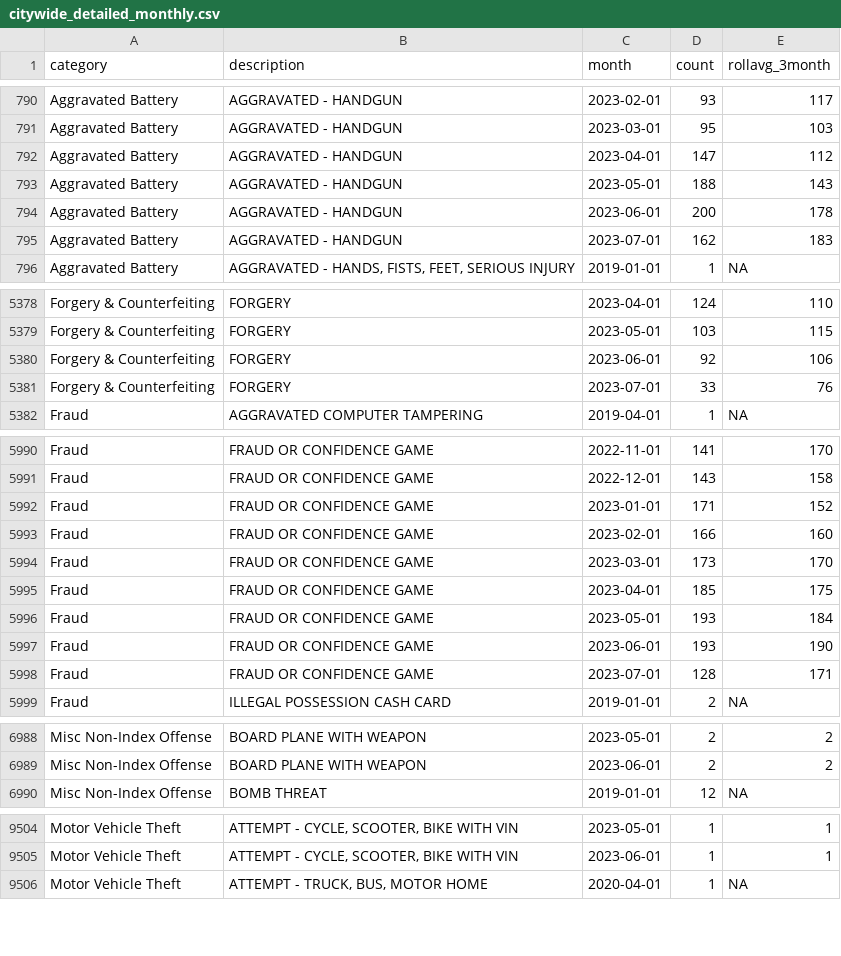
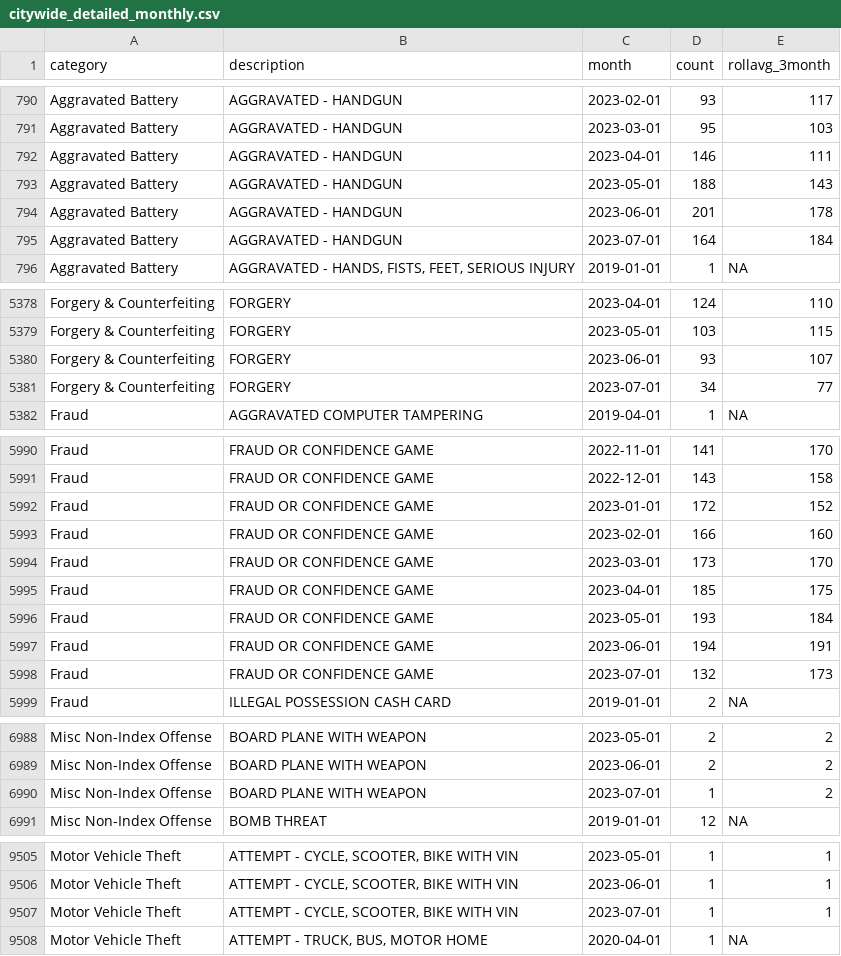
Before and after one commit to abcotvdata/safetytracker_chicago, a CSV file: data/output/monthly/citywide_detailed_monthly.csv, drawn as a sheet; only a part is shown, gaps mark what is left out; the diff covers the shown part only.

Commit message:
New crime data collected

```diff
--- a/data/output/monthly/citywide_detailed_monthly.csv
+++ b/data/output/monthly/citywide_detailed_monthly.csv
@@ -791,6 +791,6 @@ Aggravated Battery,AGGRAVATED - HANDGUN,2023-02-01,93,117
 Aggravated Battery,AGGRAVATED - HANDGUN,2023-03-01,95,103
-Aggravated Battery,AGGRAVATED - HANDGUN,2023-04-01,147,112
+Aggravated Battery,AGGRAVATED - HANDGUN,2023-04-01,146,111
 Aggravated Battery,AGGRAVATED - HANDGUN,2023-05-01,188,143
-Aggravated Battery,AGGRAVATED - HANDGUN,2023-06-01,200,178
-Aggravated Battery,AGGRAVATED - HANDGUN,2023-07-01,162,183
+Aggravated Battery,AGGRAVATED - HANDGUN,2023-06-01,201,178
+Aggravated Battery,AGGRAVATED - HANDGUN,2023-07-01,164,184
 Aggravated Battery,"AGGRAVATED - HANDS, FISTS, FEET, SERIOUS INJURY",2019-01-01,1,NA
@@ -5379,4 +5379,4 @@ Forgery & Counterfeiting,FORGERY,2023-04-01,124,110
 Forgery & Counterfeiting,FORGERY,2023-05-01,103,115
-Forgery & Counterfeiting,FORGERY,2023-06-01,92,106
-Forgery & Counterfeiting,FORGERY,2023-07-01,33,76
+Forgery & Counterfeiting,FORGERY,2023-06-01,93,107
+Forgery & Counterfeiting,FORGERY,2023-07-01,34,77
 Fraud,AGGRAVATED COMPUTER TAMPERING,2019-04-01,1,NA
@@ -5991,3 +5991,3 @@ Fraud,FRAUD OR CONFIDENCE GAME,2022-11-01,141,170
 Fraud,FRAUD OR CONFIDENCE GAME,2022-12-01,143,158
-Fraud,FRAUD OR CONFIDENCE GAME,2023-01-01,171,152
+Fraud,FRAUD OR CONFIDENCE GAME,2023-01-01,172,152
 Fraud,FRAUD OR CONFIDENCE GAME,2023-02-01,166,160
@@ -5996,4 +5996,4 @@ Fraud,FRAUD OR CONFIDENCE GAME,2023-04-01,185,175
 Fraud,FRAUD OR CONFIDENCE GAME,2023-05-01,193,184
-Fraud,FRAUD OR CONFIDENCE GAME,2023-06-01,193,190
-Fraud,FRAUD OR CONFIDENCE GAME,2023-07-01,128,171
+Fraud,FRAUD OR CONFIDENCE GAME,2023-06-01,194,191
+Fraud,FRAUD OR CONFIDENCE GAME,2023-07-01,132,173
 Fraud,ILLEGAL POSSESSION CASH CARD,2019-01-01,2,NA
@@ -6989,2 +6989,3 @@ Misc Non-Index Offense,BOARD PLANE WITH WEAPON,2023-05-01,2,2
 Misc Non-Index Offense,BOARD PLANE WITH WEAPON,2023-06-01,2,2
+Misc Non-Index Offense,BOARD PLANE WITH WEAPON,2023-07-01,1,2
 Misc Non-Index Offense,BOMB THREAT,2019-01-01,12,NA
@@ -9505,2 +9506,3 @@ Motor Vehicle Theft,"ATTEMPT - CYCLE, SCOOTER, BIKE WITH VIN",2023-05-01,1,1
 Motor Vehicle Theft,"ATTEMPT - CYCLE, SCOOTER, BIKE WITH VIN",2023-06-01,1,1
+Motor Vehicle Theft,"ATTEMPT - CYCLE, SCOOTER, BIKE WITH VIN",2023-07-01,1,1
 Motor Vehicle Theft,"ATTEMPT - TRUCK, BUS, MOTOR HOME",2020-04-01,1,NA
```
Also changed, not shown: 160 edited cells elsewhere in this file, data/output/areas/area_type.csv, data/output/areas/property_area.csv, 50 other files.
